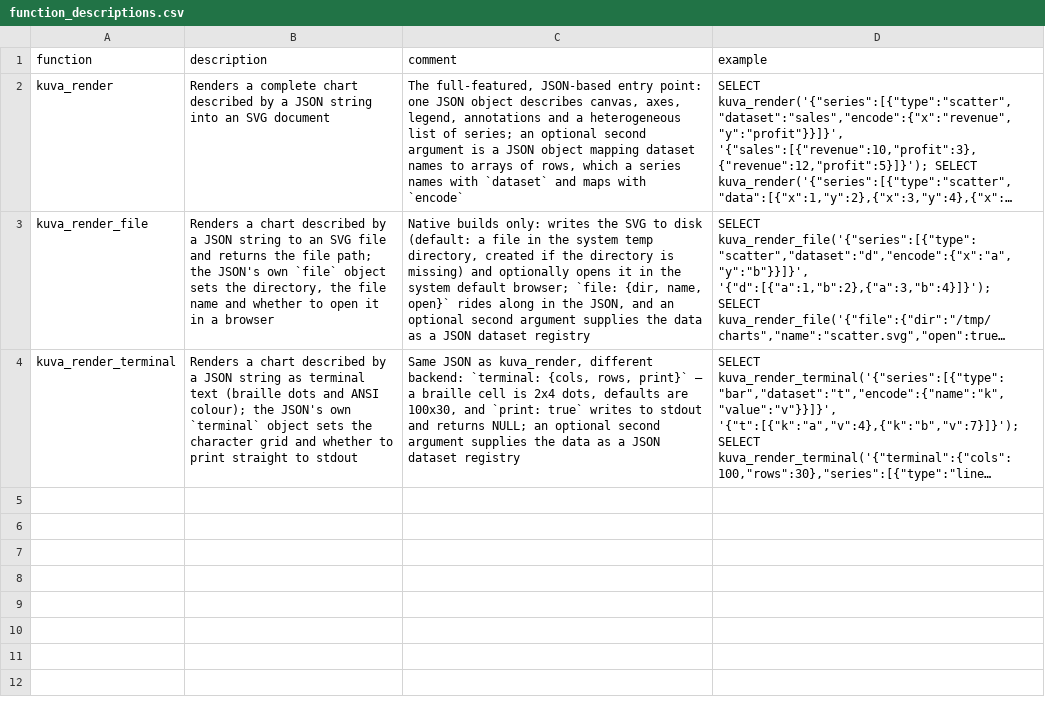
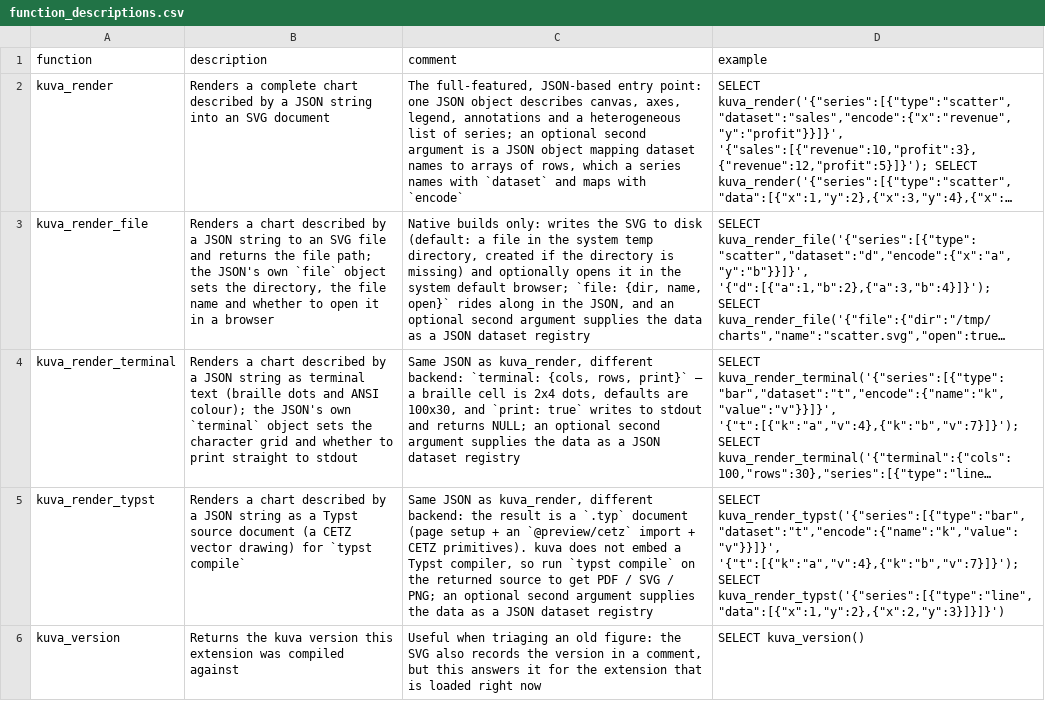
Before and after one commit to duckdb/community-extensions, a CSV file: extensions/duckfn_kuva/docs/function_descriptions.csv, drawn as a sheet; long unchanged cells end in …; the diff names each change by its address in the sheet, - before the commit and + after, or states it on an @@ line.

Commit message:
Update duckfn_kuva to v0.3.0
Bumps the registered version to v0.3.0: repo.ref pinned to the release commit, the function table gains kuva_render_typst and kuva_version, and the spec notes the composite entry.

```diff
--- a/extensions/duckfn_kuva/docs/function_descriptions.csv
+++ b/extensions/duckfn_kuva/docs/function_descriptions.csv
+row 5: kuva_render_typst | Renders a chart described by a JSON string as a Typst source document (a CETZ vector drawing) for `typst compile` | Same JSON as kuva_render, different backend: the result is a `.typ` document (page setup + an `@preview/cetz` import + CETZ primitives). kuva does not embed a Typst compiler, so run `typst compile` on the returned source to get PDF / SVG / PNG; an optional second argument supplies the data as a JSON dataset registry | SELECT kuva_render_typst('{"series":[{"type":"bar","dataset":"t","encode":{"name":"k","value":"v"}}]}', '{"t":[{"k":"a","v":4},{"k":"b","v":7}]}'); SELECT kuva_render_typst('{"series":[{"type":"line","data":[{"x":1,"y":2},{"x":2,"y":3}]}]}')
+row 6: kuva_version | Returns the kuva version this extension was compiled against | Useful when triaging an old figure: the SVG also records the version in a comment, but this answers it for the extension that is loaded right now | SELECT kuva_version()
```
Also changed, not shown: 1 other file.
